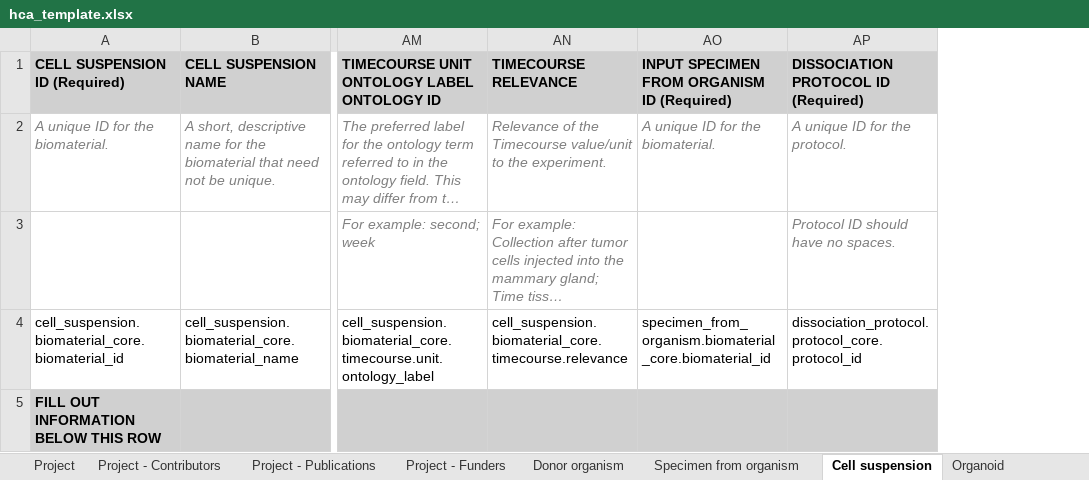
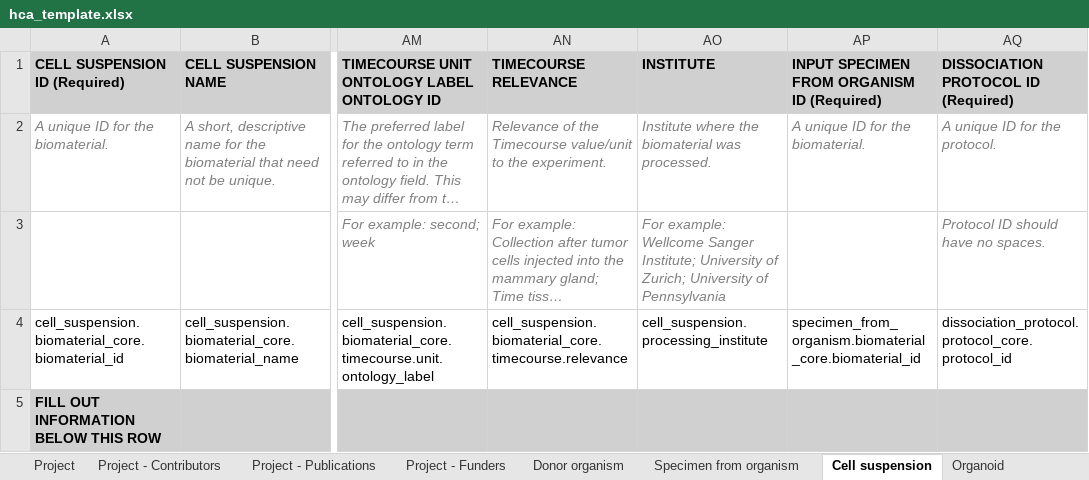
Before and after one commit to ebi-ait/geo_to_hca, an Excel workbook: template/hca_template.xlsx, sheet Cell suspension, drawn as a sheet; only a part is shown, gaps mark what is left out; long unchanged cells end in …; values as stored, in another font and other column widths than the file's, no borders; the diff names each change by its address in the sheet, - before the commit and + after, or states it on an @@ line.

Commit message:
Add processing_institute field

```diff
--- a/template/hca_template.xlsx (sheet Cell suspension)
+++ b/template/hca_template.xlsx (sheet Cell suspension)
+column AO (INSTITUTE), rows 2-4: Institute where the biomaterial was processed. | For example: Wellcome Sanger Institute; University of Zurich; University of Pennsylvania | cell_suspension.processing_institute
```
Also changed, not shown: template/hca_full_template.xlsx, template/hca_template_contributor.xlsx.
